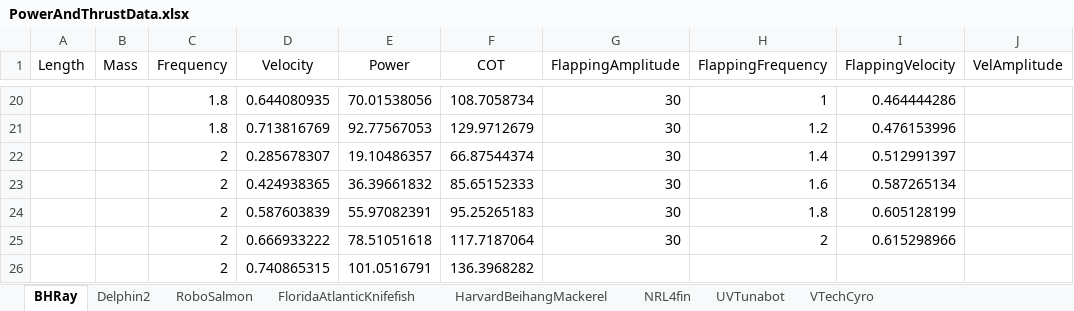
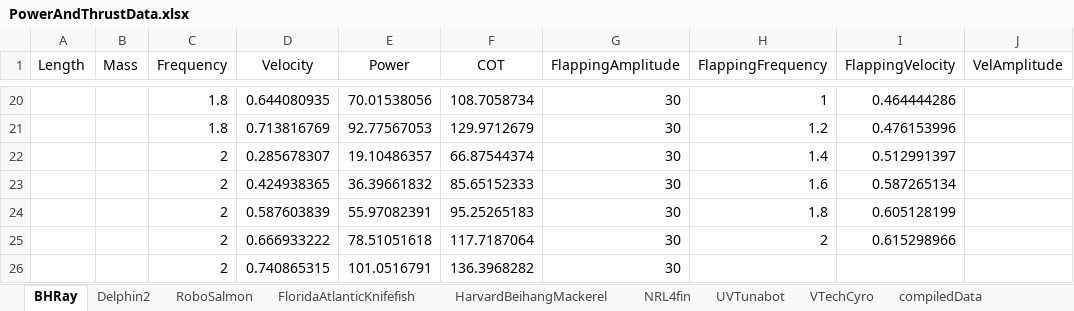
Before and after one commit to michaelcoe/Ika-Fit, an Excel workbook: PowerAndThrustData.xlsx, sheet BHRay, drawn as a sheet; only a part is shown, gaps mark what is left out; values as stored, in another font and other column widths than the file's, no borders; the diff names each change by its address in the sheet, - before the commit and + after, or states it on an @@ line.

Commit message:
Robot data comparison

```diff
--- a/PowerAndThrustData.xlsx (sheet BHRay)
+++ b/PowerAndThrustData.xlsx (sheet BHRay)
+sheet tab: compiledData
-G26 (FlappingAmplitude): (empty)
+G26 (FlappingAmplitude): 30
```
Also changed, not shown: sheet RoboSalmon, sheet HarvardBeihangMackerel, charts or pictures, PhillipsFitData.xlsx, phillips_COT_data.xlsx, 15 other files.
